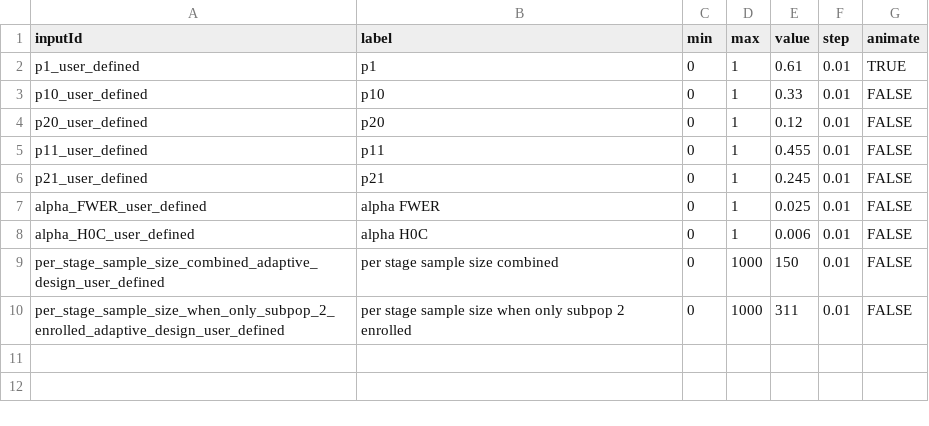
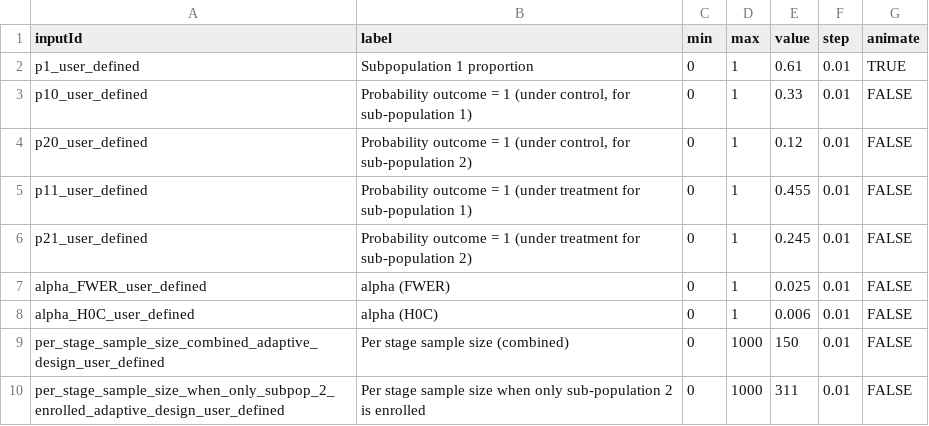
Before and after one commit to aaronjfisher/interAdapt, a CSV file: eagle_gui/shinyApp/sliderTable.csv, drawn as a sheet.

Commit message:
Transposing the performance table: added transpose_performance_table() function to the Adaptive_Group_Sequential_Design.R file, incorporated this into regen function. The "digits" argument is not a matrix instead of a vector (stable also understand this format).
Edited csv files for slightly better names

```diff
--- a/eagle_gui/shinyApp/sliderTable.csv
+++ b/eagle_gui/shinyApp/sliderTable.csv
@@ -1,10 +1,10 @@
 inputId,label,min,max,value,step,animate
-p1_user_defined,p1,0,1,0.61,0.01,TRUE
-p10_user_defined,p10,0,1,0.33,0.01,FALSE
-p20_user_defined,p20,0,1,0.12,0.01,FALSE
-p11_user_defined,p11,0,1,0.455,0.01,FALSE
-p21_user_defined,p21,0,1,0.245,0.01,FALSE
-alpha_FWER_user_defined,alpha FWER,0,1,0.025,0.01,FALSE
-alpha_H0C_user_defined,alpha H0C,0,1,0.006,0.01,FALSE
-per_stage_sample_size_combined_adaptive_design_user_defined,per stage sample size combined,0,1000,150,0.01,FALSE
-per_stage_sample_size_when_only_subpop_2_enrolled_adaptive_design_user_defined,per stage sample size when only subpop 2 enrolled,0,1000,311,0.01,FALSE
+p1_user_defined,Subpopulation 1 proportion,0,1,0.61,0.01,TRUE
+p10_user_defined,"Probability outcome = 1 (under control, for sub-population 1)",0,1,0.33,0.01,FALSE
+p20_user_defined,"Probability outcome = 1 (under control, for sub-population 2)",0,1,0.12,0.01,FALSE
+p11_user_defined,Probability outcome = 1 (under treatment for sub-population 1),0,1,0.455,0.01,FALSE
+p21_user_defined,Probability outcome = 1 (under treatment for sub-population 2),0,1,0.245,0.01,FALSE
+alpha_FWER_user_defined,alpha (FWER),0,1,0.025,0.01,FALSE
+alpha_H0C_user_defined,alpha (H0C),0,1,0.006,0.01,FALSE
+per_stage_sample_size_combined_adaptive_design_user_defined,Per stage sample size (combined),0,1000,150,0.01,FALSE
+per_stage_sample_size_when_only_subpop_2_enrolled_adaptive_design_user_defined,Per stage sample size when only sub-population 2 is enrolled,0,1000,311,0.01,FALSE
```
Also changed, not shown: eagle_gui/shinyApp/boxTable.csv, 3 other files.
